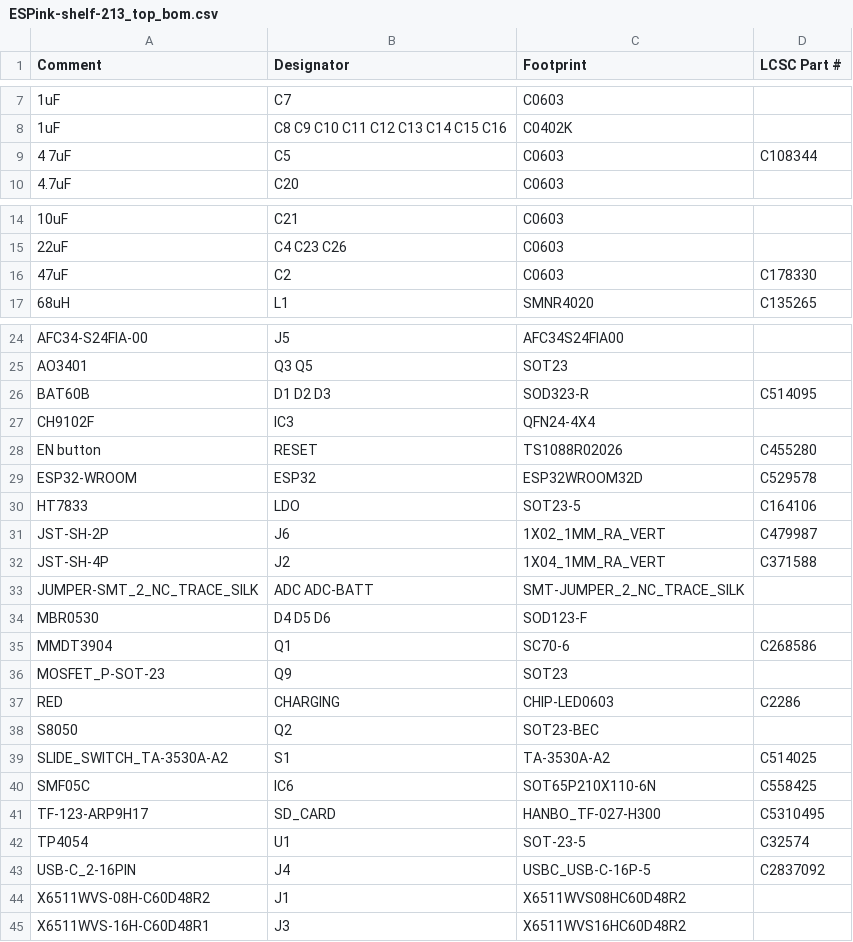
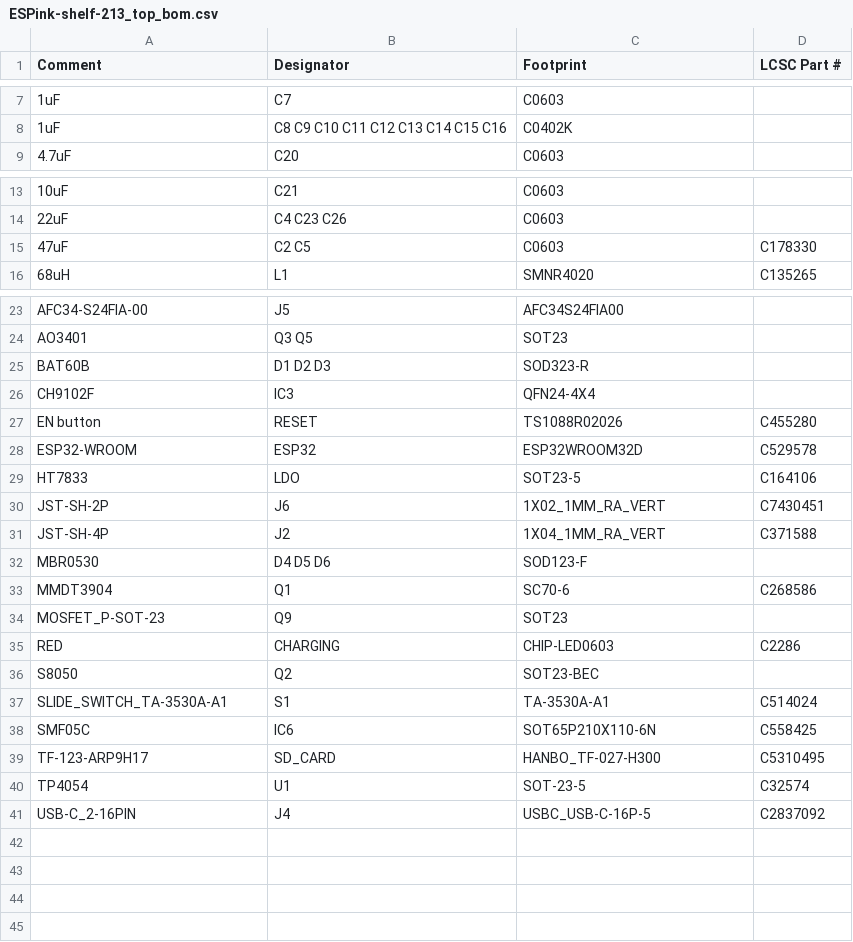
Before and after one commit to LaskaKit/ESPink-Shelf, a CSV file: Production/213/ESPink-shelf-213_top_bom.csv, drawn as a sheet; only a part is shown, gaps mark what is left out.

```diff
--- a/Production/213/ESPink-shelf-213_top_bom.csv
+++ b/Production/213/ESPink-shelf-213_top_bom.csv
@@ -8,3 +8,2 @@ Comment,Designator,Footprint,LCSC Part #
 1uF,C8 C9 C10 C11 C12 C13 C14 C15 C16,C0402K,
-4 7uF,C5,C0603,C108344
 4.7uF,C20,C0603,
@@ -15,3 +14,3 @@ Comment,Designator,Footprint,LCSC Part #
 22uF,C4 C23 C26,C0603,
-47uF,C2,C0603,C178330
+47uF,C2 C5,C0603,C178330
 68uH,L1,SMNR4020,C135265
@@ -25,3 +24,3 @@ AFC34-S24FIA-00,J5,AFC34S24FIA00,
 AO3401,Q3 Q5,SOT23,
-BAT60B,D1 D2 D3,SOD323-R,C514095
+BAT60B,D1 D2 D3,SOD323-R,
 CH9102F,IC3,QFN24-4X4,
@@ -30,5 +29,4 @@ ESP32-WROOM,ESP32,ESP32WROOM32D,C529578
 HT7833,LDO,SOT23-5,C164106
-JST-SH-2P,J6,1X02_1MM_RA_VERT,C479987
+JST-SH-2P,J6,1X02_1MM_RA_VERT,C7430451
 JST-SH-4P,J2,1X04_1MM_RA_VERT,C371588
-JUMPER-SMT_2_NC_TRACE_SILK,ADC ADC-BATT,SMT-JUMPER_2_NC_TRACE_SILK,
 MBR0530,D4 D5 D6,SOD123-F,
@@ -38,3 +36,3 @@ RED,CHARGING,CHIP-LED0603,C2286
 S8050,Q2,SOT23-BEC,
-SLIDE_SWITCH_TA-3530A-A2,S1,TA-3530A-A2,C514025
+SLIDE_SWITCH_TA-3530A-A1,S1,TA-3530A-A1,C514024
 SMF05C,IC6,SOT65P210X110-6N,C558425
@@ -43,3 +41 @@ TP4054,U1,SOT-23-5,C32574
 USB-C_2-16PIN,J4,USBC_USB-C-16P-5,C2837092
-X6511WVS-08H-C60D48R2,J1,X6511WVS08HC60D48R2,
-X6511WVS-16H-C60D48R1,J3,X6511WVS16HC60D48R2,
```
Also changed, not shown: Production/213/ESPink-shelf-213_top_cpl.csv, Production/29/ESPink-shelf-29_top_bom.csv.
